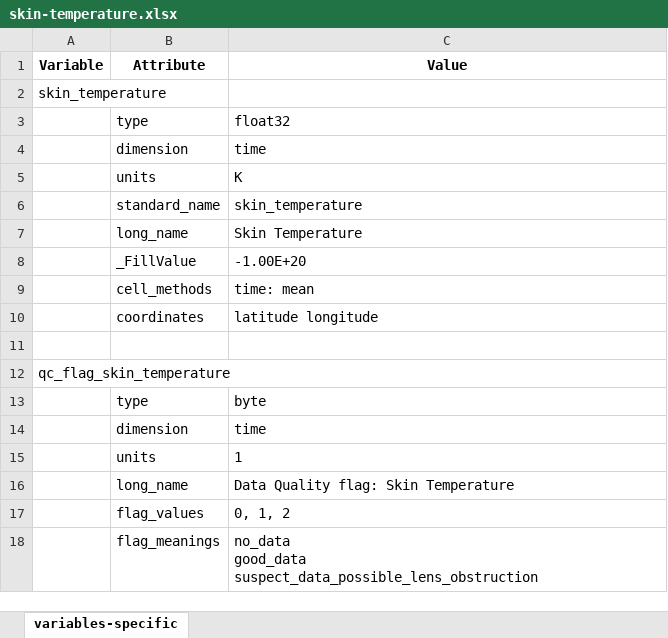
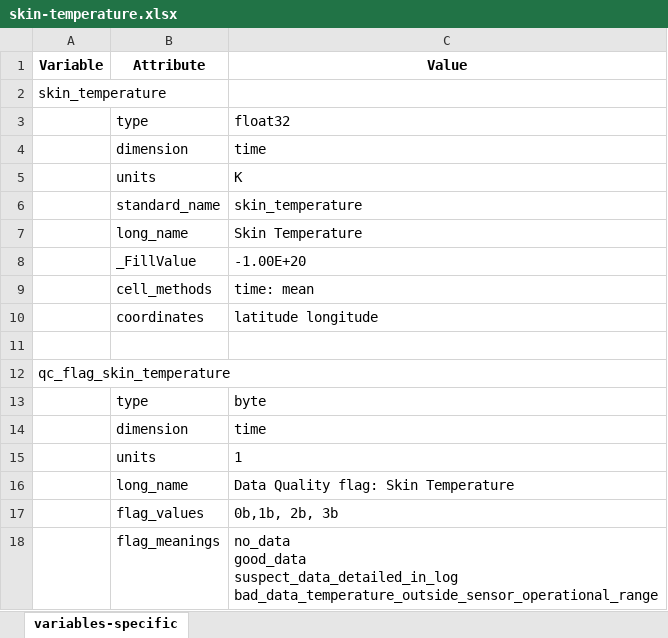
Before and after one commit to heatherguy/ace-ceda-master, an Excel workbook: specific_variables/skin-temperature.xlsx, sheet variables-specific, drawn as a sheet; values as stored, in another font and other column widths than the file's, no borders; ↵ is a line break in a cell; the diff names each change by its address in the sheet, - before the commit and + after, or states it on an @@ line.

```diff
--- a/specific_variables/skin-temperature.xlsx (sheet variables-specific)
+++ b/specific_variables/skin-temperature.xlsx (sheet variables-specific)
-C17 (Value): 0, 1, 2
+C17 (Value): 0b,1b, 2b, 3b
-C18 (Value): no_data ↵ good_data ↵ suspect_data_possible_lens_obstruction
+C18 (Value): no_data ↵ good_data ↵ suspect_data_detailed_in_log ↵ bad_data_temperature_outside_sensor_operational_range
```
Also changed, not shown: metadata/kt_metadata.xlsx, specific_variables/aerosol-size-distribution.xlsx, 11 other files.
